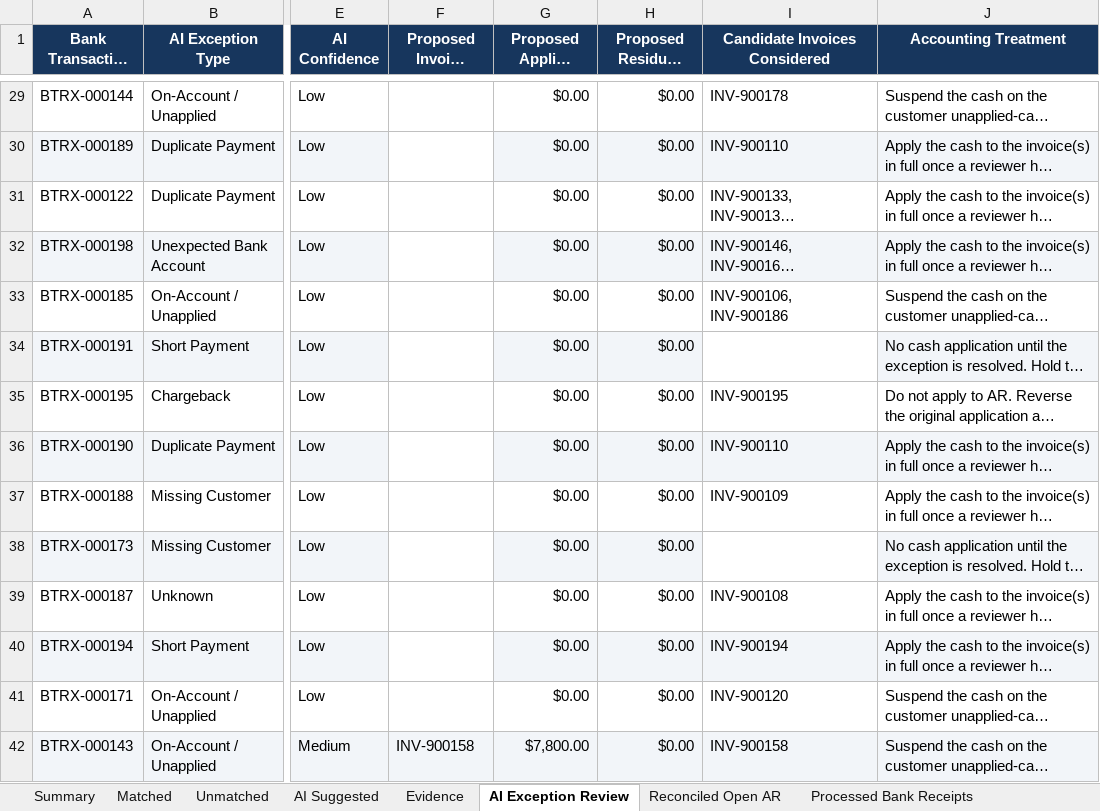
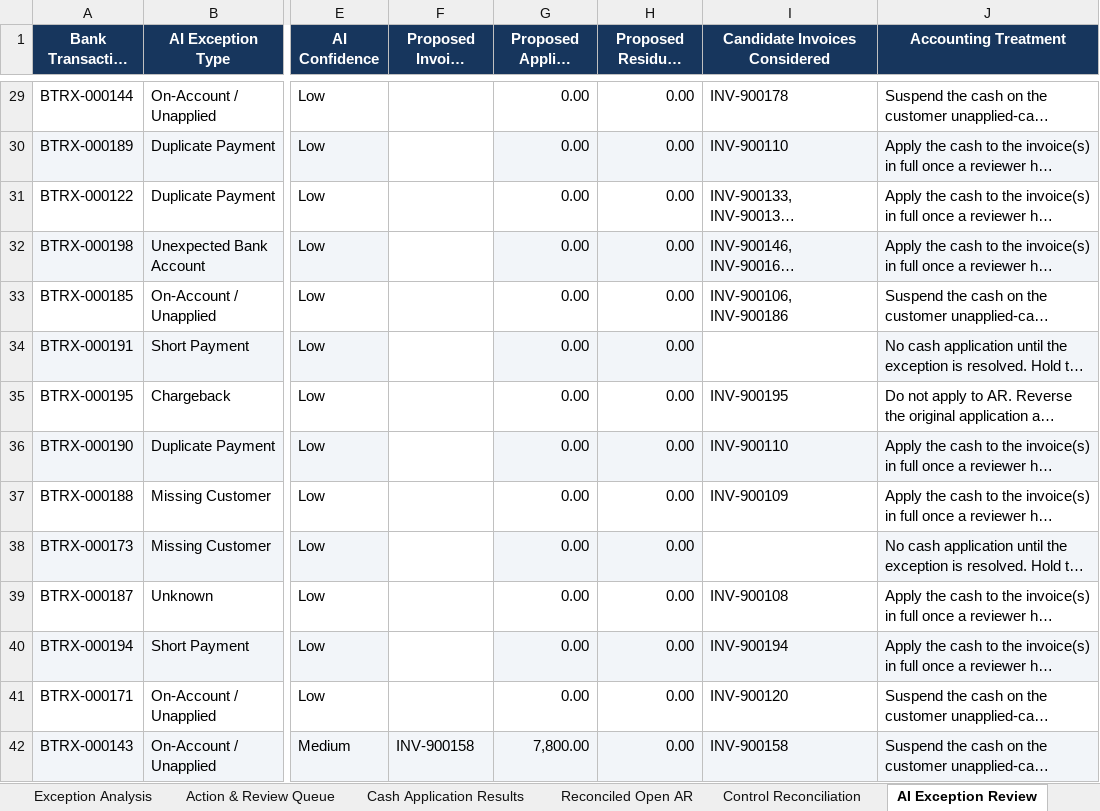
Before and after one commit to COCO-WaterBird/AR_Reconciliation_agent, an Excel workbook: data/output/Open_AR_Detail_Reconciled_Result.xlsx, sheet AI Exception Review, drawn as a sheet; only a part is shown, gaps mark what is left out; long unchanged cells end in …; values as stored, in another font and other column widths than the file's, no borders; the diff covers the shown part only; the diff names each change by its address in the sheet, - before the commit and + after, or states it on an @@ line.

```diff
--- a/data/output/Open_AR_Detail_Reconciled_Result.xlsx (sheet AI Exception Review)
+++ b/data/output/Open_AR_Detail_Reconciled_Result.xlsx (sheet AI Exception Review)
-sheet tab: Unmatched
+sheet tab: Exception Analysis
-sheet tab: AI Suggested
+sheet tab: Action & Review Queue
-sheet tab: Evidence
+sheet tab: Cash Application Results
+sheet tab: Control Reconciliation
@@ sheet tab order changed: Exception Analysis | Action & Review Queue | Cash Application Results | Reconciled Open AR | Control Reconciliation | AI Exception Review @@
-G29:G41 (Proposed Applied Amount): $0.00
+G29:G41 (Proposed Applied Amount): 0.00
-H29:H42 (Proposed Residual Amount): $0.00
+H29:H42 (Proposed Residual Amount): 0.00
-G42 (Proposed Applied Amount): $7,800.00
+G42 (Proposed Applied Amount): 7,800.00
```
Also changed, not shown: 100 edited cells elsewhere in this sheet, sheet Cash Application Results, sheet AR Aging & Customer Risk, sheet Action & Review Queue, sheet Processed Bank Receipts, sheet Reconciled Open AR, sheet Exception Analysis, 2 more sheets, other sheet tabs, charts or pictures, 8 other files.
